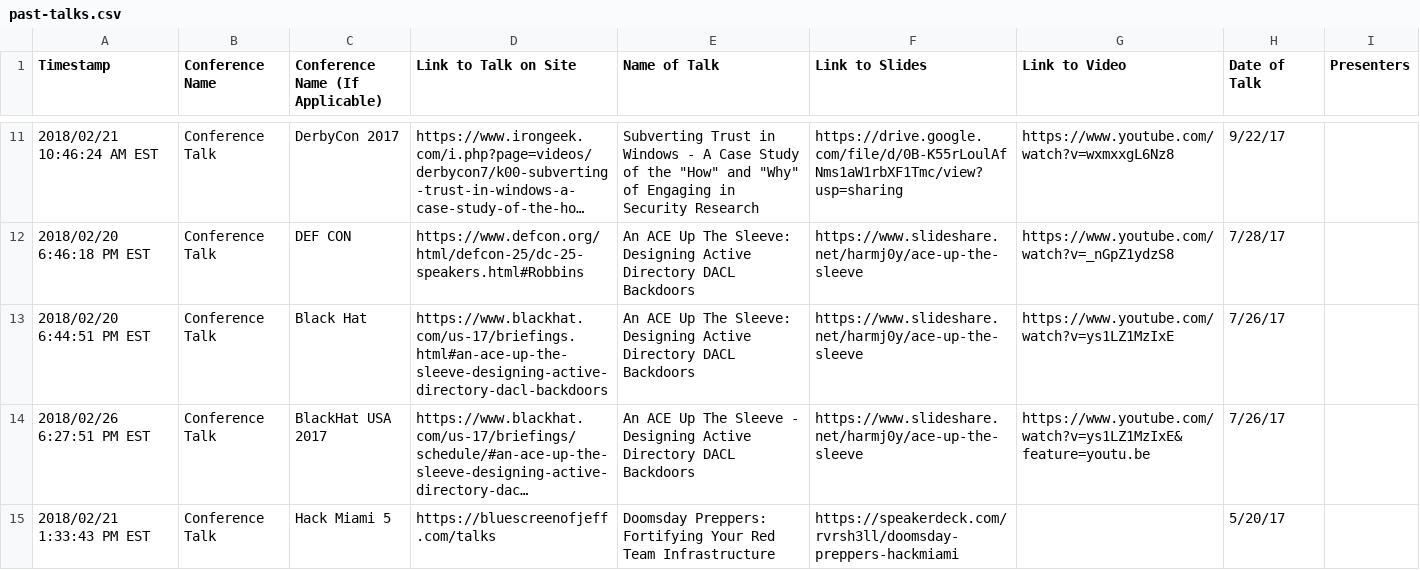
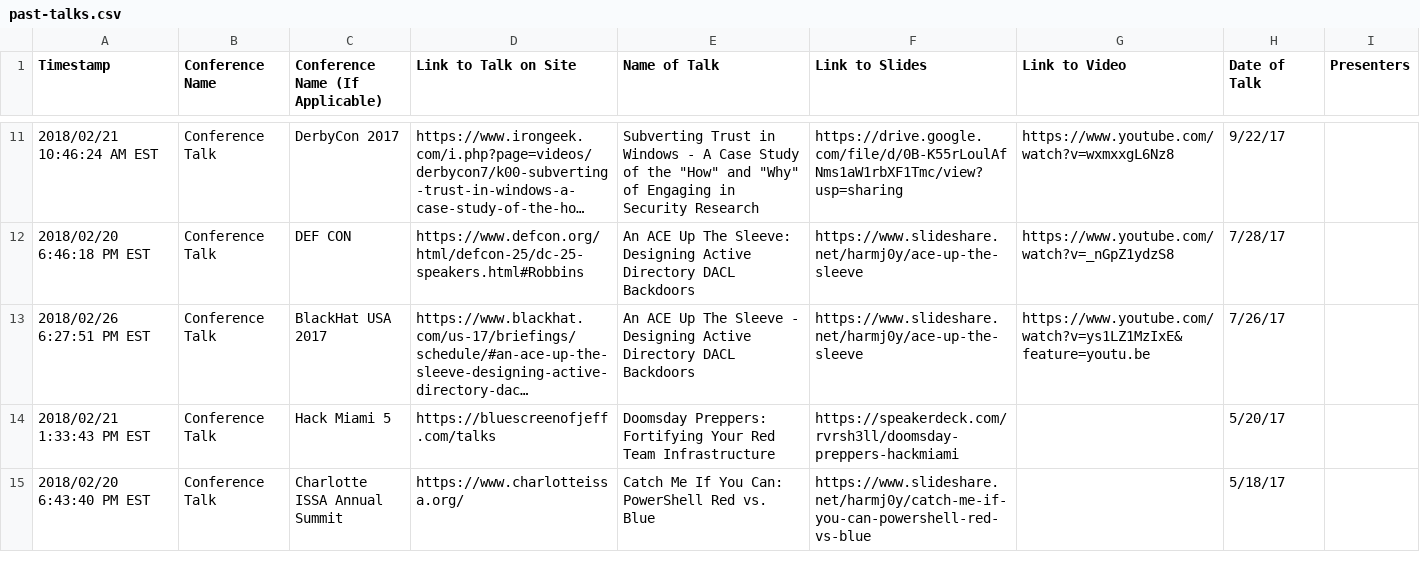
Before and after one commit to otrovanotg/chronology, a CSV file: past-talks.csv, drawn as a sheet; only a part is shown, gaps mark what is left out; the shorter side is filled out with more unchanged rows; long unchanged cells end in …; the diff names each change by its address in the sheet, - before the commit and + after, or states it on an @@ line.

Commit message:
Remove duplicate line

```diff
--- a/past-talks.csv
+++ b/past-talks.csv
-row 13: 2018/02/20 6:44:51 PM EST | Conference Talk | Black Hat | https://www.blackhat.com/us-17/briefings.html#an-ace-up-the-sleeve-designing-active-directory-dacl-backdoors | An ACE Up The Sleeve: Designing Active Directory DACL Backdoors | https://www.slideshare.net/harmj0y/ace-up-the-sleeve | https://www.youtube.com/watch?v=ys1LZ1MzIxE | 7/26/17
```
